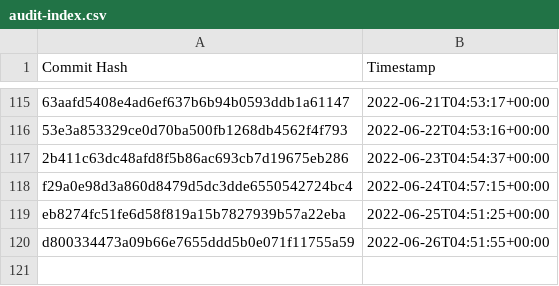
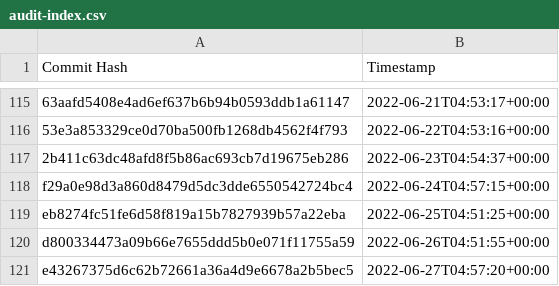
Before and after one commit to the-commons-project/vci-directory, a CSV file: logs/audit-index.csv, drawn as a sheet; only a part is shown, gaps mark what is left out; the diff names each change by its address in the sheet, - before the commit and + after, or states it on an @@ line.

Commit message:
added commit hash to audit index

```diff
--- a/logs/audit-index.csv
+++ b/logs/audit-index.csv
+row 121: e43267375d6c62b72661a36a4d9e6678a2b5bec5 | 2022-06-27T04:57:20+00:00
```
